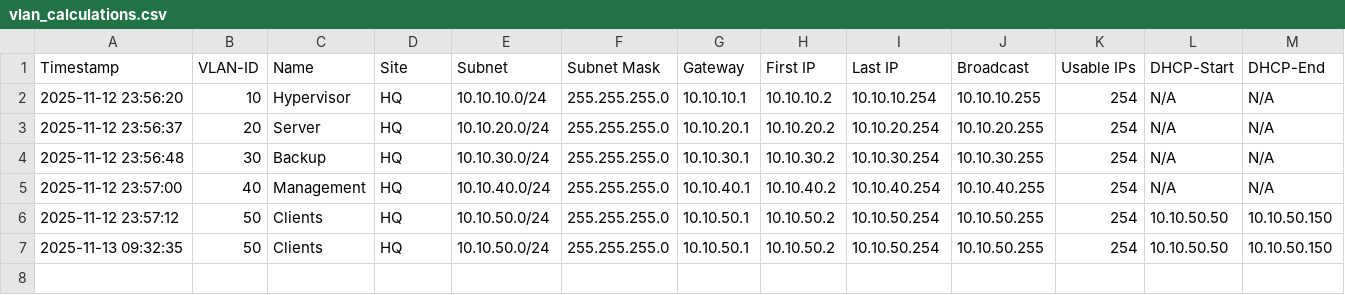
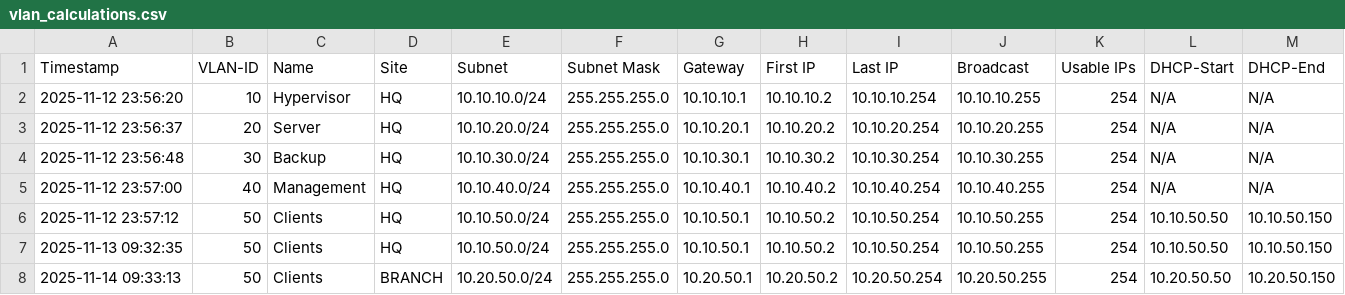
Before and after one commit to shinanDev/enterprise-network-automation, a CSV file: 01-vlan_calculator/vlan_calculations.csv, drawn as a sheet.

```diff
--- a/01-vlan_calculator/vlan_calculations.csv
+++ b/01-vlan_calculator/vlan_calculations.csv
@@ -7 +7,2 @@ Timestamp,VLAN-ID,Name,Site,Subnet,Subnet Mask,Gateway,First IP,Last IP,Broadcas
 2025-11-13 09:32:35,50,Clients,HQ,10.10.50.0/24,255.255.255.0,10.10.50.1,10.10.50.2,10.10.50.254,10.10.50.255,254,10.10.50.50,10.10.50.150
+2025-11-14 09:33:13,50,Clients,BRANCH,10.20.50.0/24,255.255.255.0,10.20.50.1,10.20.50.2,10.20.50.254,10.20.50.255,254,10.20.50.50,10.20.50.150
```
Also changed, not shown: 2 other files.
